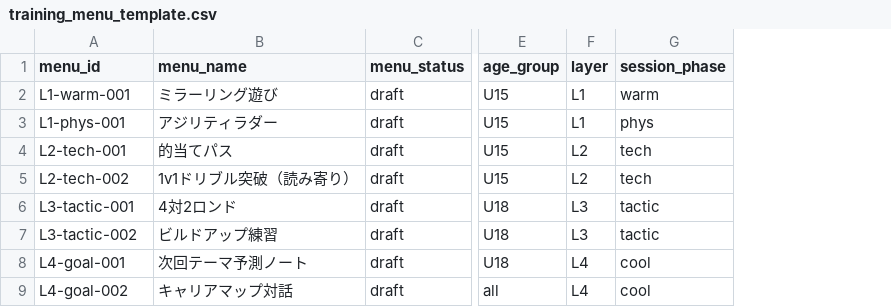
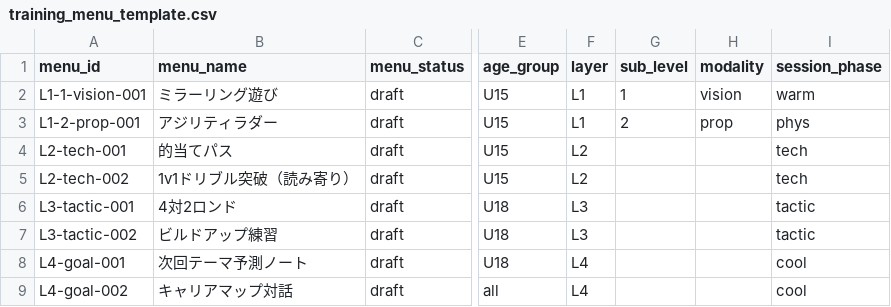
Before and after one commit to takaakada/fep-soccer-training, a CSV file: training_menu_template.csv, drawn as a sheet; only a part is shown, gaps mark what is left out; the diff names each change by its address in the sheet, - before the commit and + after, or states it on an @@ line.

```diff
--- a/training_menu_template.csv
+++ b/training_menu_template.csv
+column G (sub_level), rows 2-3: 1 | 2
+column H (modality), rows 2-3: vision | prop
-A2 (menu_id): L1-warm-001
+A2 (menu_id): L1-1-vision-001
-A3 (menu_id): L1-phys-001
+A3 (menu_id): L1-2-prop-001
```
Also changed, not shown: 4 other files.
